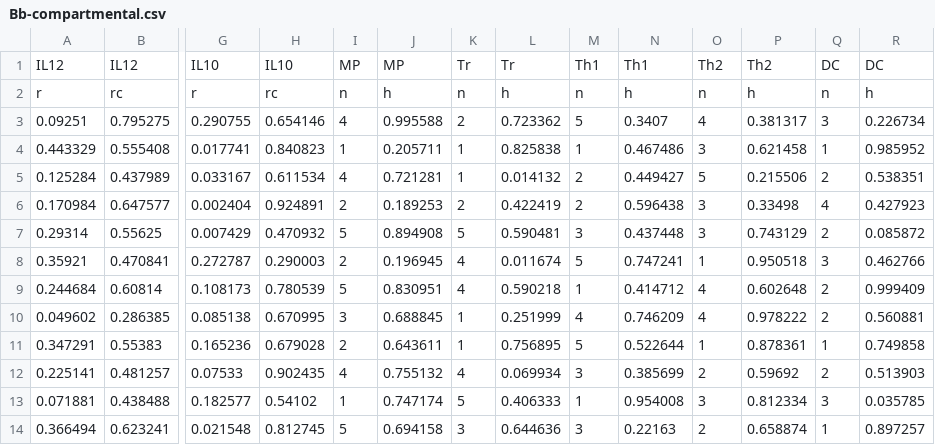
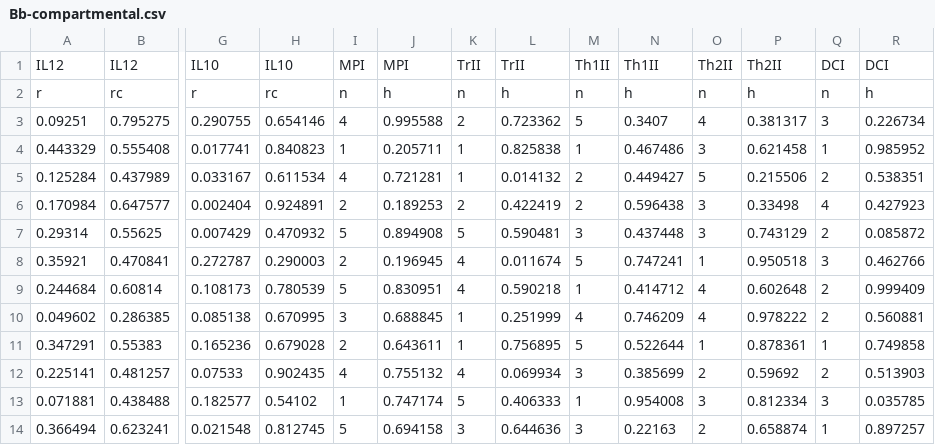
Before and after one commit to mazharhussain/booleannet, a CSV file: examples/immune/Bb-compartmental.csv, drawn as a sheet; only a part is shown, gaps mark what is left out; the diff names each change by its address in the sheet, - before the commit and + after, or states it on an @@ line.

```diff
--- a/examples/immune/Bb-compartmental.csv
+++ b/examples/immune/Bb-compartmental.csv
-I1: MP
+I1: MPI
-J1: MP
+J1: MPI
-K1: Tr
+K1: TrII
-L1: Tr
+L1: TrII
-M1: Th1
+M1: Th1II
-N1: Th1
+N1: Th1II
-O1: Th2
+O1: Th2II
-P1: Th2
+P1: Th2II
-Q1: DC
+Q1: DCI
-R1: DC
+R1: DCI
```
Also changed, not shown: examples/immune/Bb-concentration.csv, 5 other files.
